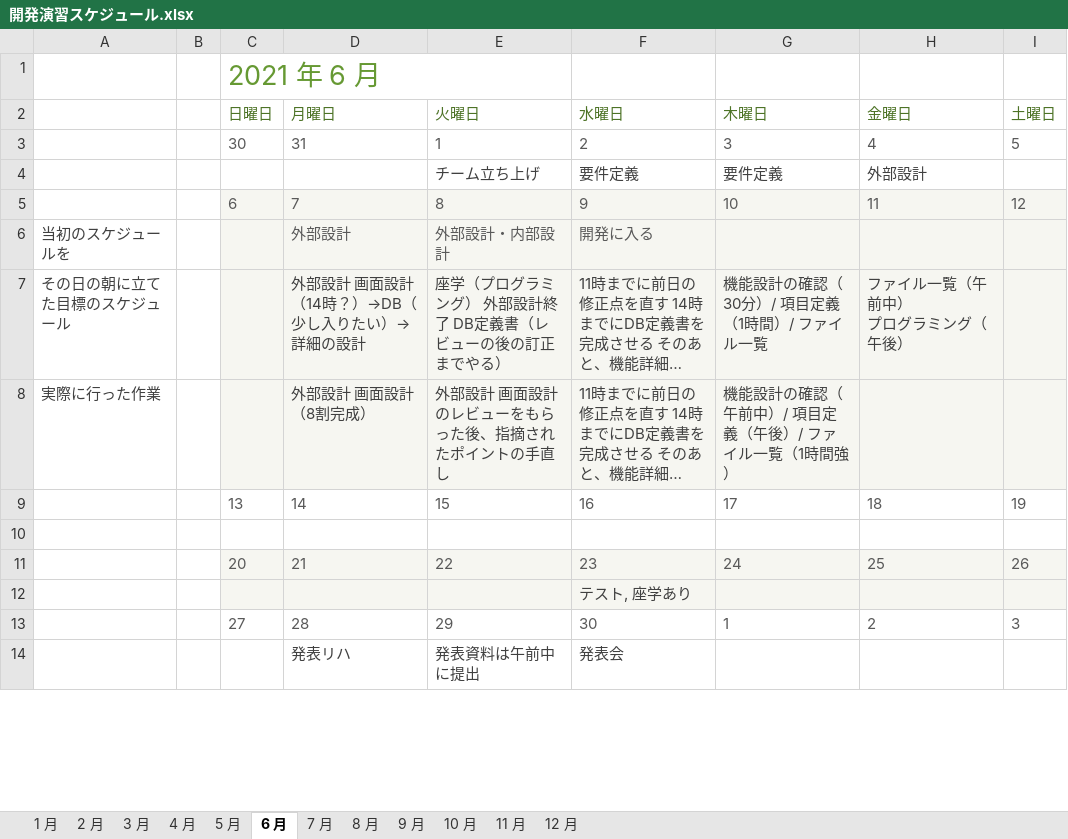
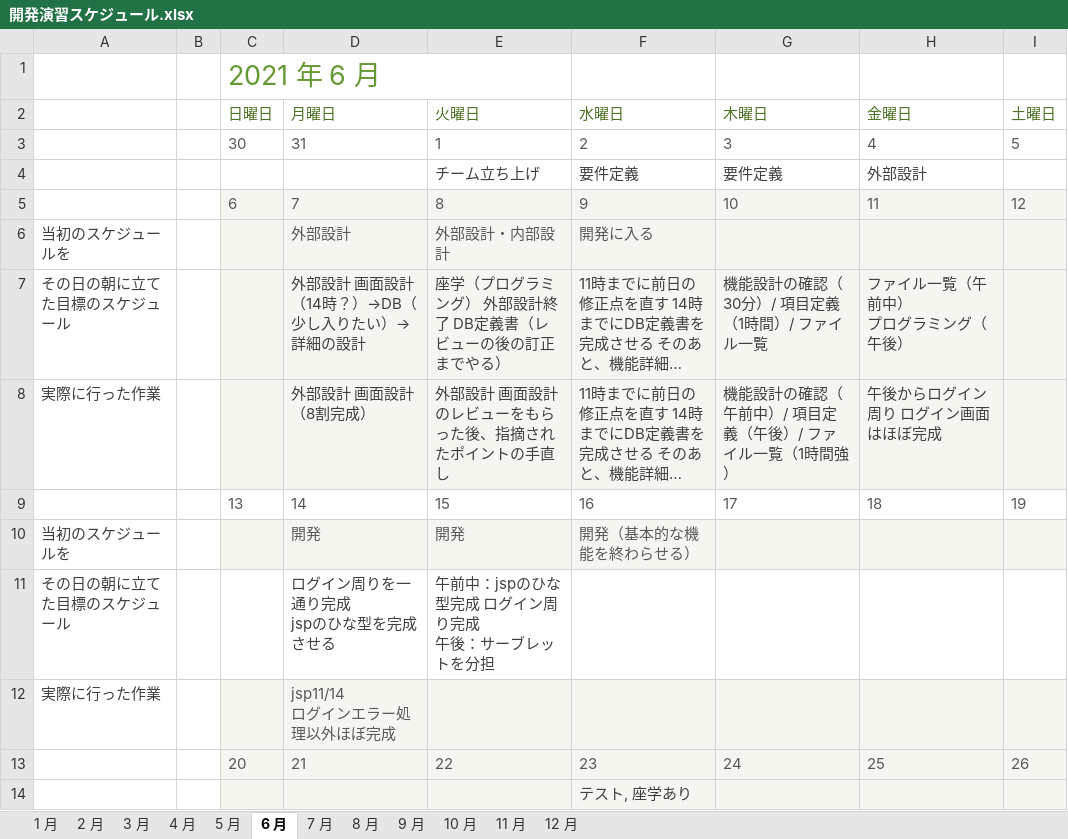
Before and after one commit to DOJO-2021/A-4, an Excel workbook: documents/開発演習スケジュール.xlsx, sheet 6 月, drawn as a sheet; only a part is shown; the shorter side is filled out with more unchanged rows; long unchanged cells end in …; values as stored, in another font and other column widths than the file's, no borders; conditional formats not drawn; ↵ is a line break in a cell; the diff names each change by its address in the sheet, - before the commit and + after, or states it on an @@ line.

Commit message:
スケジュール更新

```diff
--- a/documents/開発演習スケジュール.xlsx (sheet 6 月)
+++ b/documents/開発演習スケジュール.xlsx (sheet 6 月)
-H8 (金曜日): (empty)
+H8 (金曜日): 午後からログイン周り ログイン画面はほぼ完成
-row 10: (empty)
+row 10: 当初のスケジュールを |  |  | 開発 | 開発 | 開発（基本的な機能を終わらせる）
-C10:I10 fill: none
+C10:I10 fill: #F6F6F1
+row 11: その日の朝に立てた目標のスケジュール |  |  | ログイン周りを一通り完成 ↵ jspのひな型を完成させる | 午前中：jspのひな型完成 ログイン周り完成 ↵ 午後：サーブレットを分担
+row 12: 実際に行った作業 |  |  | jsp11/14 ↵ ログインエラー処理以外ほぼ完成
```
